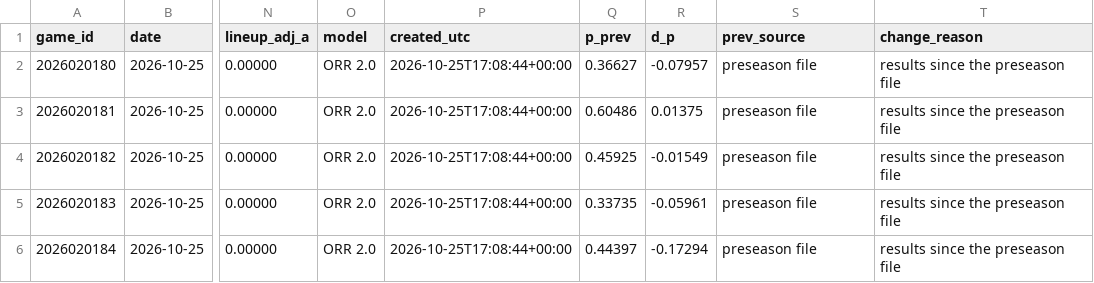
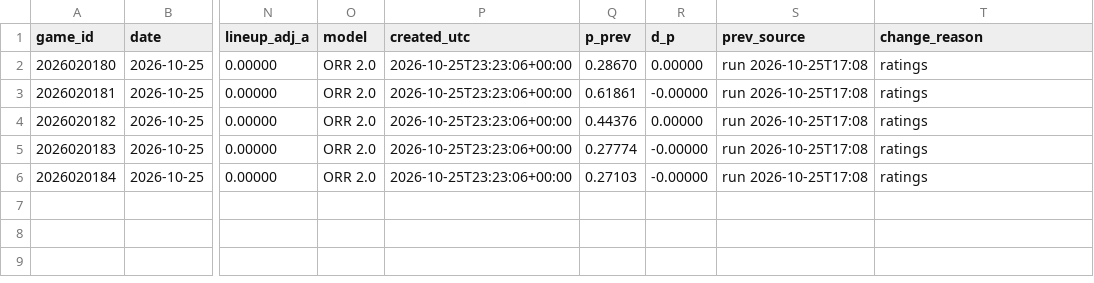
Before and after one commit to ph05/neurhl, a CSV file: orr/output/live/2026-10-25/games_2026-10-25.csv, drawn as a sheet; only a part is shown, gaps mark what is left out; the diff names each change by its address in the sheet, - before the commit and + after, or states it on an @@ line.

Commit message:
ORR live: results and daily forecast 2026-10-25 (23:23Z)

```diff
--- a/orr/output/live/2026-10-25/games_2026-10-25.csv
+++ b/orr/output/live/2026-10-25/games_2026-10-25.csv
-P2:P6 (created_utc): 2026-10-25T17:08:44+00:00
+P2:P6 (created_utc): 2026-10-25T23:23:06+00:00
-Q2 (p_prev): 0.36627
+Q2 (p_prev): 0.28670
-R2 (d_p): -0.07957
+R2 (d_p): 0.00000
-S2:S6 (prev_source): preseason file
+S2:S6 (prev_source): run 2026-10-25T17:08
-T2:T6 (change_reason): results since the preseason file
+T2:T6 (change_reason): ratings
-Q3 (p_prev): 0.60486
+Q3 (p_prev): 0.61861
-R3 (d_p): 0.01375
+R3 (d_p): -0.00000
-Q4 (p_prev): 0.45925
+Q4 (p_prev): 0.44376
-R4 (d_p): -0.01549
+R4 (d_p): 0.00000
-Q5 (p_prev): 0.33735
+Q5 (p_prev): 0.27774
-R5 (d_p): -0.05961
+R5 (d_p): -0.00000
-Q6 (p_prev): 0.44397
+Q6 (p_prev): 0.27103
-R6 (d_p): -0.17294
+R6 (d_p): -0.00000
```
Also changed, not shown: 5 other files.
